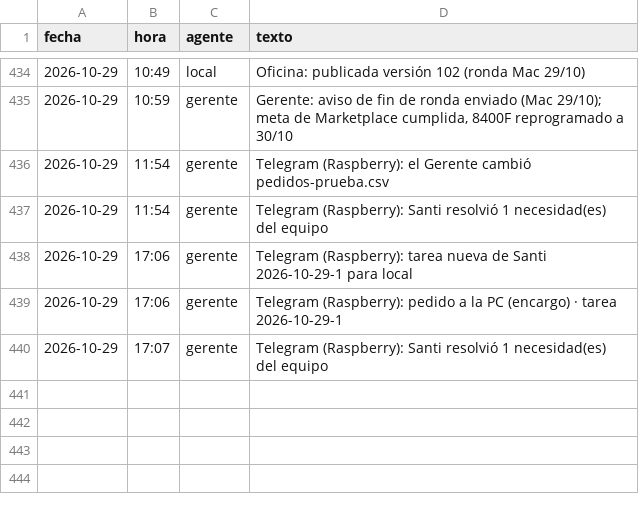
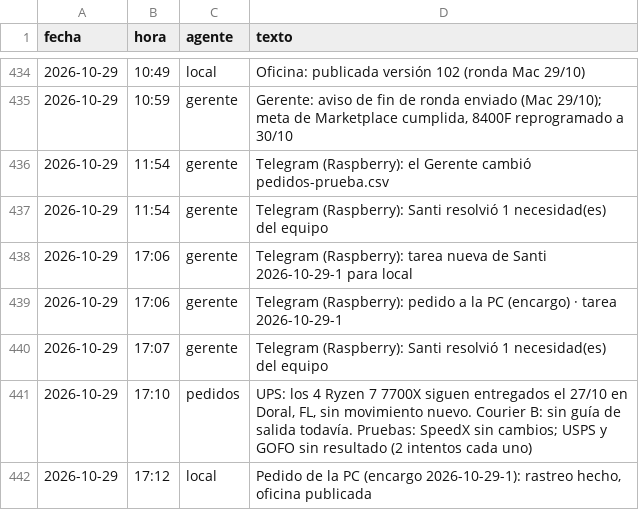
Before and after one commit to Santi491/Claude-, a CSV file: actividad.csv, drawn as a sheet; only a part is shown, gaps mark what is left out.

```diff
--- a/actividad.csv
+++ b/actividad.csv
@@ -440 +440,3 @@ fecha,hora,agente,texto
 2026-10-29,17:07,gerente,Telegram (Raspberry): Santi resolvió 1 necesidad(es) del equipo
+2026-10-29,17:10,pedidos,"UPS: los 4 Ryzen 7 7700X siguen entregados el 27/10 en Doral, FL, sin movimiento nuevo. Courier B: sin guía de salida todavía. Pruebas: SpeedX sin cambios; USPS y GOFO sin resultado (2 intentos cada uno)"
+2026-10-29,17:12,local,"Pedido de la PC (encargo 2026-10-29-1): rastreo hecho, oficina publicada"
```
Also changed, not shown: necesidades.csv, pedidos.csv, 6 other files.
